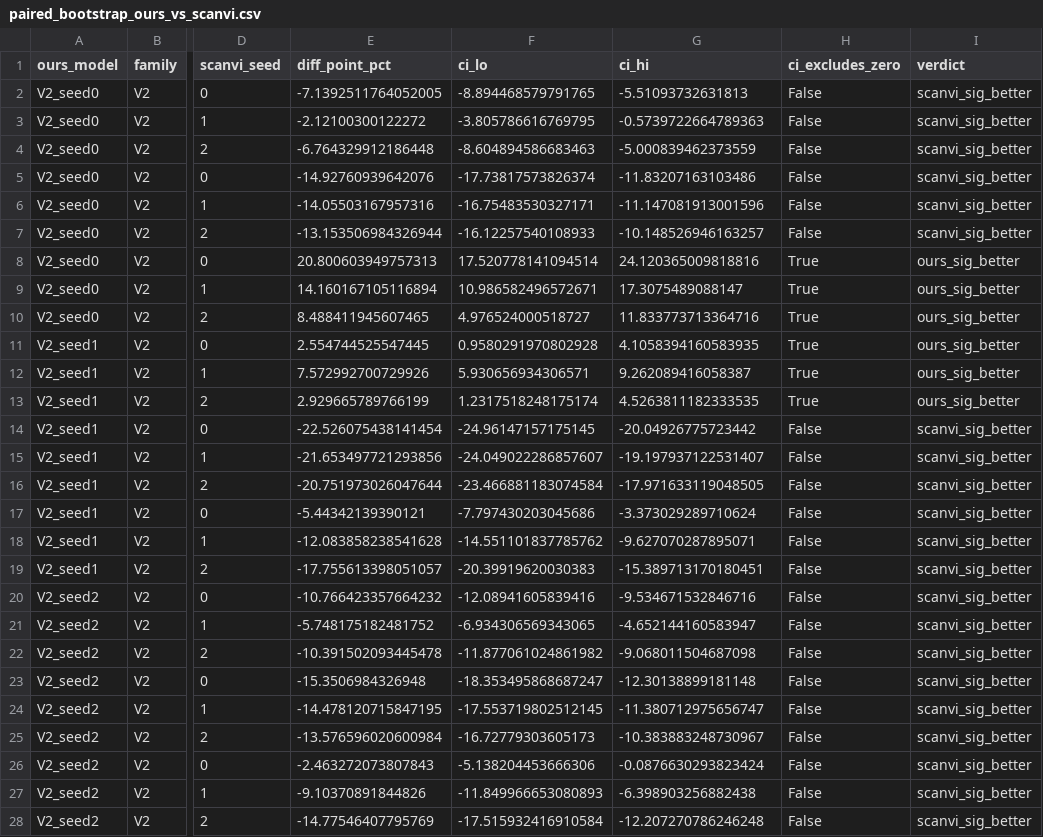
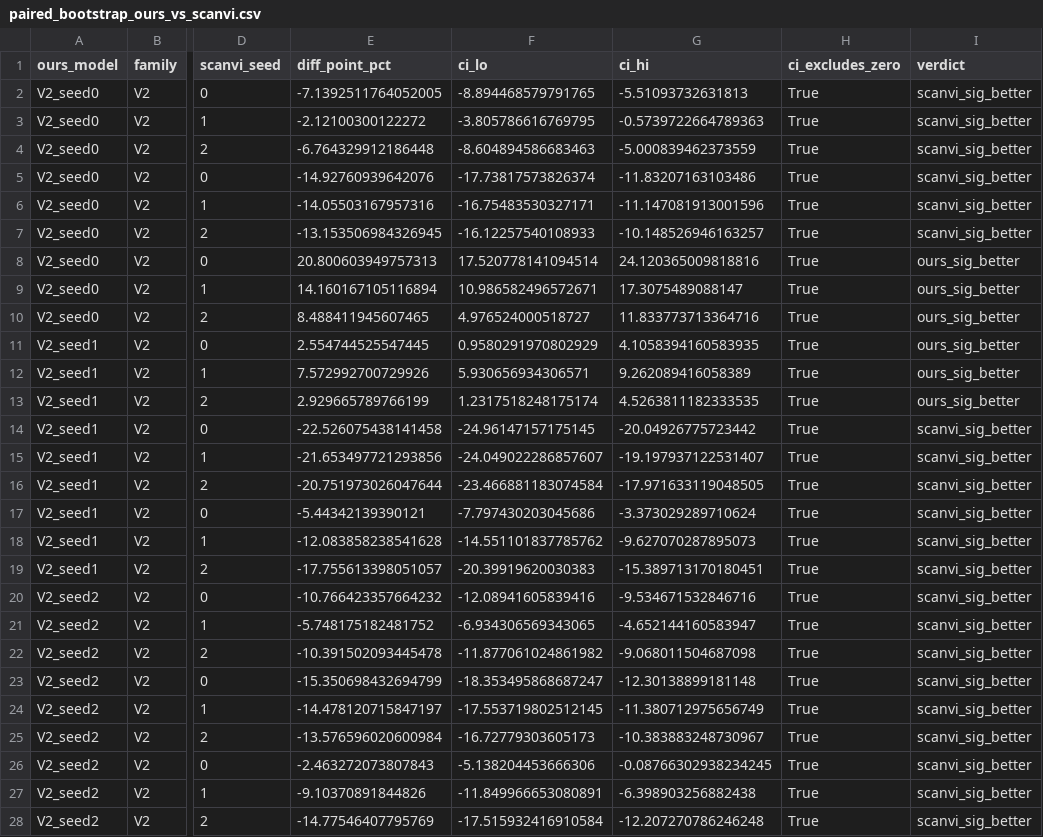
Before and after one commit to Amrita-Stanford-Development/Vivome_Atlas, a CSV file: research/notebook-outputs/nb1d/paired_bootstrap_ours_vs_scanvi.csv, drawn as a sheet; only a part is shown, gaps mark what is left out; the diff covers the shown part only; the diff names each change by its address in the sheet, - before the commit and + after, or states it on an @@ line.

```diff
--- a/research/notebook-outputs/nb1d/paired_bootstrap_ours_vs_scanvi.csv
+++ b/research/notebook-outputs/nb1d/paired_bootstrap_ours_vs_scanvi.csv
-H2:H7 (ci_excludes_zero): False
+H2:H7 (ci_excludes_zero): True
-E7 (diff_point_pct): -13.153506984326944
+E7 (diff_point_pct): -13.153506984326945
-F11 (ci_lo): 0.9580291970802928
+F11 (ci_lo): 0.9580291970802929
-G12 (ci_hi): 9.262089416058387
+G12 (ci_hi): 9.262089416058389
-E14 (diff_point_pct): -22.526075438141454
+E14 (diff_point_pct): -22.526075438141458
-H14:H28 (ci_excludes_zero): False
+H14:H28 (ci_excludes_zero): True
-G18 (ci_hi): -9.627070287895071
+G18 (ci_hi): -9.627070287895073
-E23 (diff_point_pct): -15.3506984326948
+E23 (diff_point_pct): -15.350698432694799
-E24 (diff_point_pct): -14.478120715847195
+E24 (diff_point_pct): -14.478120715847197
-G24 (ci_hi): -11.380712975656747
+G24 (ci_hi): -11.380712975656749
-G26 (ci_hi): -0.0876630293823424
+G26 (ci_hi): -0.08766302938234245
-F27 (ci_lo): -11.849966653080893
+F27 (ci_lo): -11.849966653080891
```
Also changed, not shown: 60 edited cells elsewhere in this file, web/data/metadata_PROT_lat128.csv, 28 other files.
